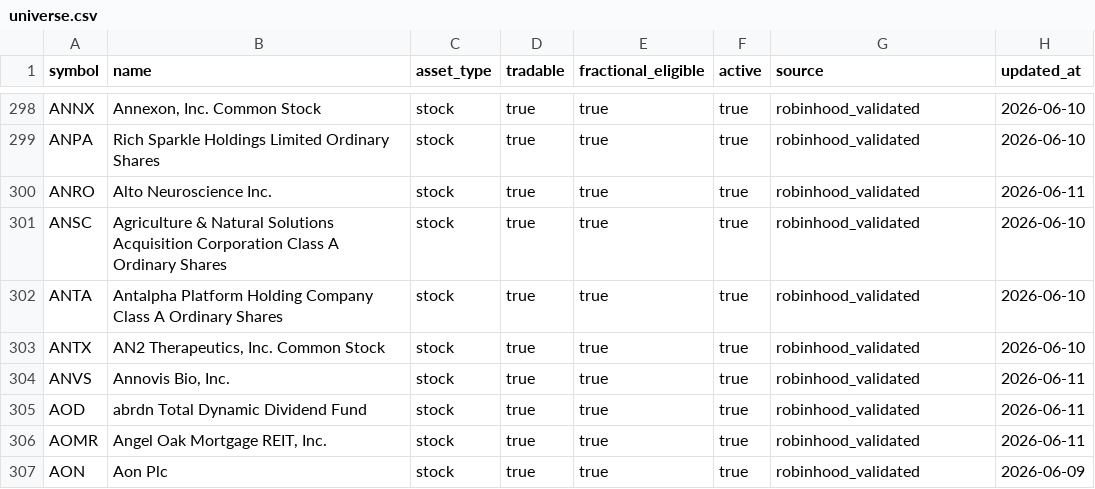
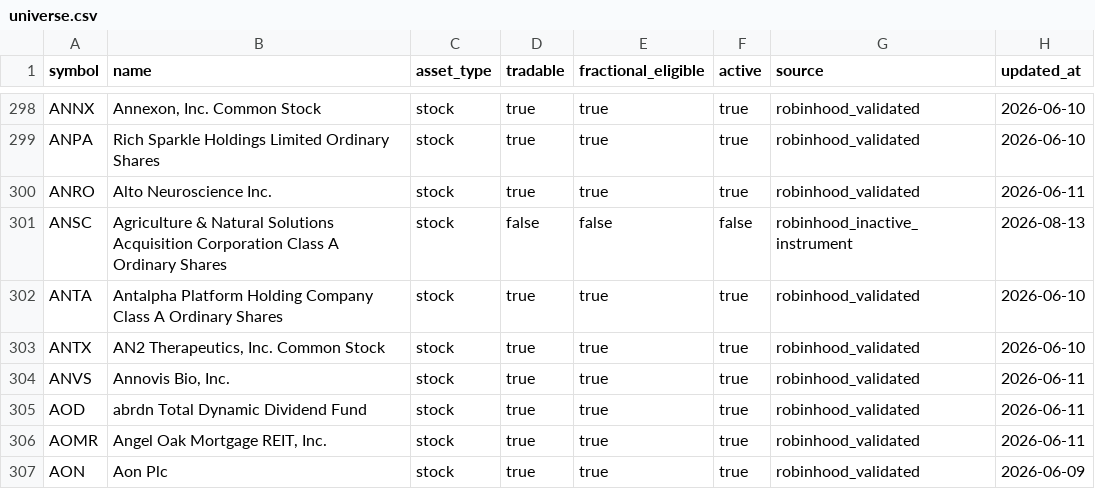
Before and after one commit to thehaitiancoder/robinhood-agentic-strategy, a CSV file: data/universe.csv, drawn as a sheet; only a part is shown, gaps mark what is left out.

```diff
--- a/data/universe.csv
+++ b/data/universe.csv
@@ -300,3 +300,3 @@ ANPA,Rich Sparkle Holdings Limited Ordinary Shares,stock,true,true,true,robinhoo
 ANRO,Alto Neuroscience Inc.,stock,true,true,true,robinhood_validated,2026-06-11
-ANSC,Agriculture & Natural Solutions Acquisition Corporation Class A Ordinary Shares,stock,true,true,true,robinhood_validated,2026-06-10
+ANSC,Agriculture & Natural Solutions Acquisition Corporation Class A Ordinary Shares,stock,false,false,false,robinhood_inactive_instrument,2026-08-13
 ANTA,Antalpha Platform Holding Company Class A Ordinary Shares,stock,true,true,true,robinhood_validated,2026-06-10
```
Also changed, not shown: data/symbol-policy.csv, 2 other files.
